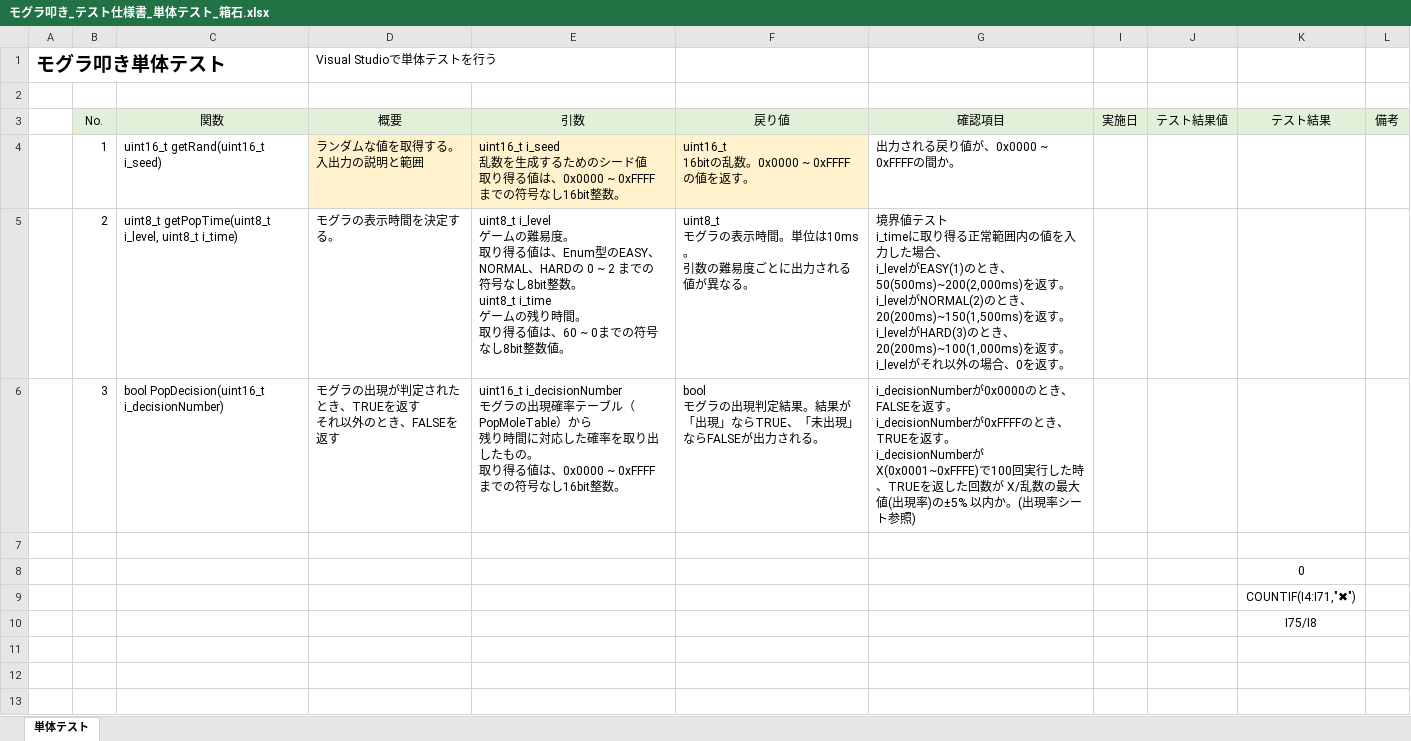
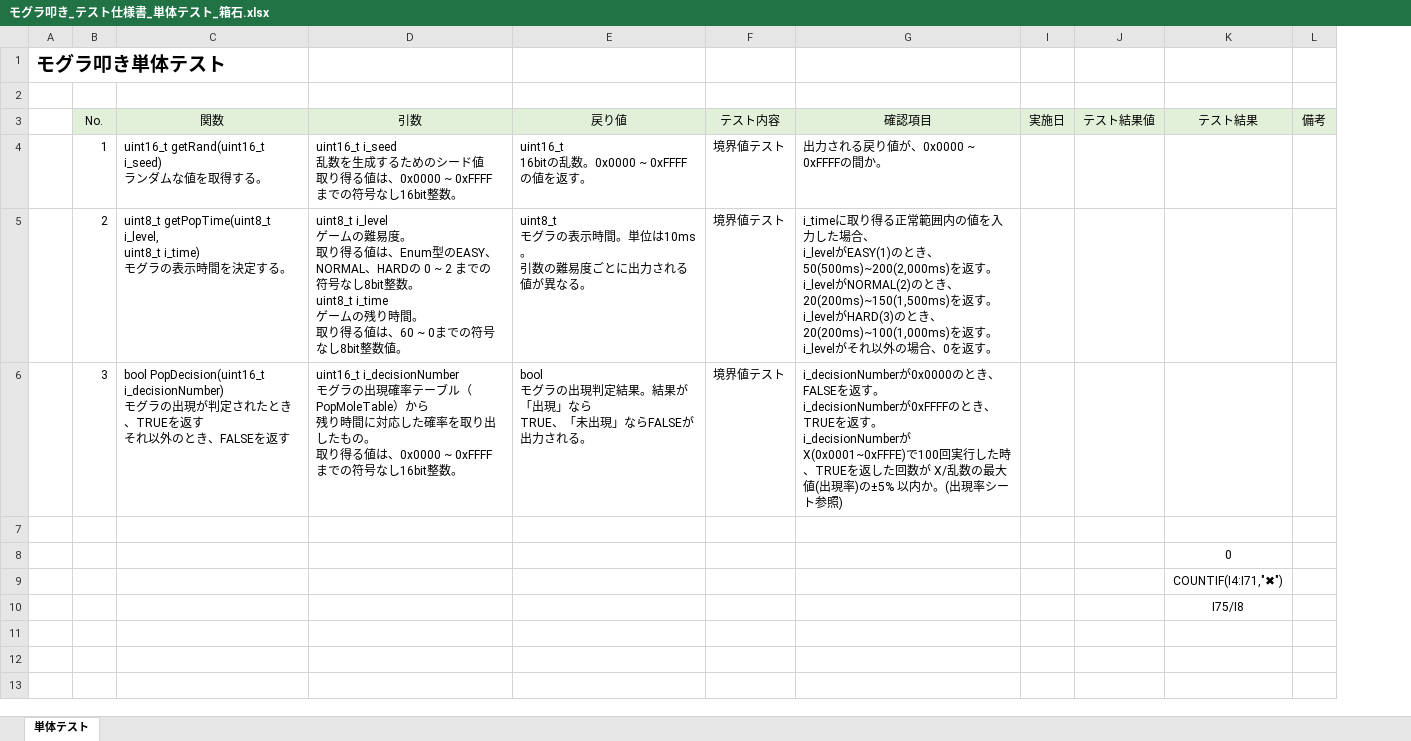
Before and after one commit to hakohumi/comp.train.whack-a-mole, an Excel workbook: 資料/設計書/モグラ叩き_テスト仕様書_単体テスト_箱石.xlsx, sheet 単体テスト, drawn as a sheet; only a part is shown; values as stored, in another font and other column widths than the file's, no borders; removed rows and columns are numbered as before the commit, all else as after; ↵ is a line break in a cell; the diff names each change by its address in the sheet, - before the commit and + after, or states it on an @@ line.

Commit message:
実装/LCD Fixes #95 単体テスト テスト内容項目の追加

```diff
--- a/資料/設計書/モグラ叩き_テスト仕様書_単体テスト_箱石.xlsx (sheet 単体テスト)
+++ b/資料/設計書/モグラ叩き_テスト仕様書_単体テスト_箱石.xlsx (sheet 単体テスト)
-column D (概要), row 1: Visual Studioで単体テストを行う; rows 4-6: ランダムな値を取得する。 ↵ 入出力の説明と範囲 | モグラの表示時間を決定する。 | モグラの出現が判定されたとき、TRUEを返す ↵ それ以外のとき、FALSEを返す
+column F (テスト内容), rows 4-6: all 境界値テスト
-C4 (関数): uint16_t getRand(uint16_t i_seed)
+C4 (関数): uint16_t getRand(uint16_t i_seed) ↵ ランダムな値を取得する。
-D4:E4 fill: #FFF2CC
+D4:E4 fill: none
-C5 (関数): …uint8_t i_time)
+C5 (関数): …uint8_t i_time) ↵ モグラの表示時間を決定する。
-G5 (確認項目): 境界値テスト ↵ i_timeに取り…
+G5 (確認項目): i_timeに取り…
-C6 (関数): …PopDecision(uint16_t i_decisionNumber)
+C6 (関数): …PopDecision(uint16_t i_decisionNumber) ↵ モグラの出現が判定されたとき、TRUEを返す ↵ それ以外のとき、FALSEを返す
-E6 (戻り値): …現」ならTRUE、「未…
+E6 (戻り値): …現」なら ↵ TRUE、「未…
```
